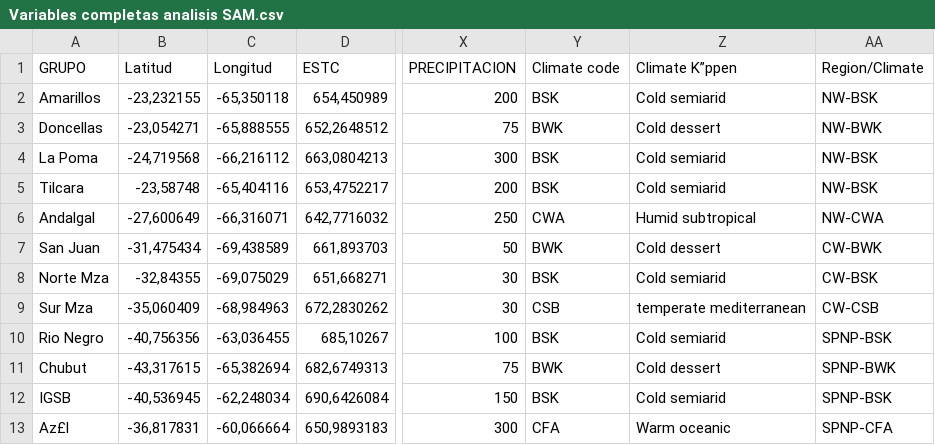
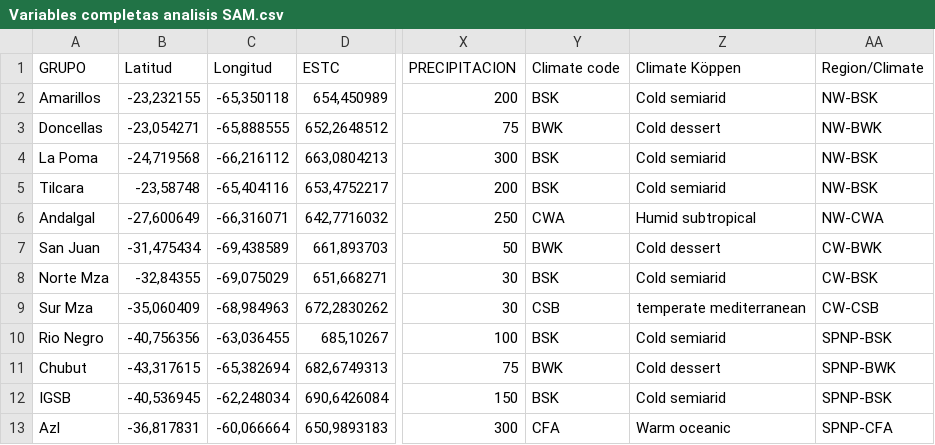
Before and after one commit to Lumilam/SouthAmerica_EcoMorph, a CSV file: data/Variables completas analisis SAM.csv, drawn as a sheet; only a part is shown, gaps mark what is left out; the diff names each change by its address in the sheet, - before the commit and + after, or states it on an @@ line.

```diff
--- a/data/Variables completas analisis SAM.csv
+++ b/data/Variables completas analisis SAM.csv
-Z1: Climate K”ppen
+Z1: Climate Köppen
-A13 (GRUPO): Az£l
+A13 (GRUPO): Azl
```
Also changed, not shown: 5 other files.
